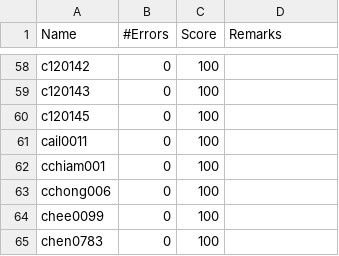
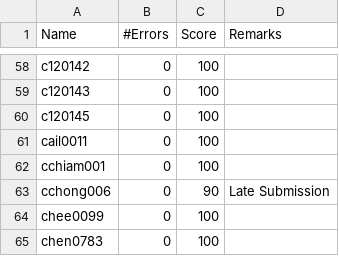
Before and after one commit to vineeth001/CZ3001, a CSV file: assignment_1/grades.csv, drawn as a sheet; only a part is shown, gaps mark what is left out.

Commit message:
Update grades.csv

```diff
--- a/assignment_1/grades.csv
+++ b/assignment_1/grades.csv
@@ -62,3 +62,3 @@ cail0011;0;100;
 cchiam001;0;100;
-cchong006;0;100;
+cchong006;0;90;Late Submission
 chee0099;0;100;
```
